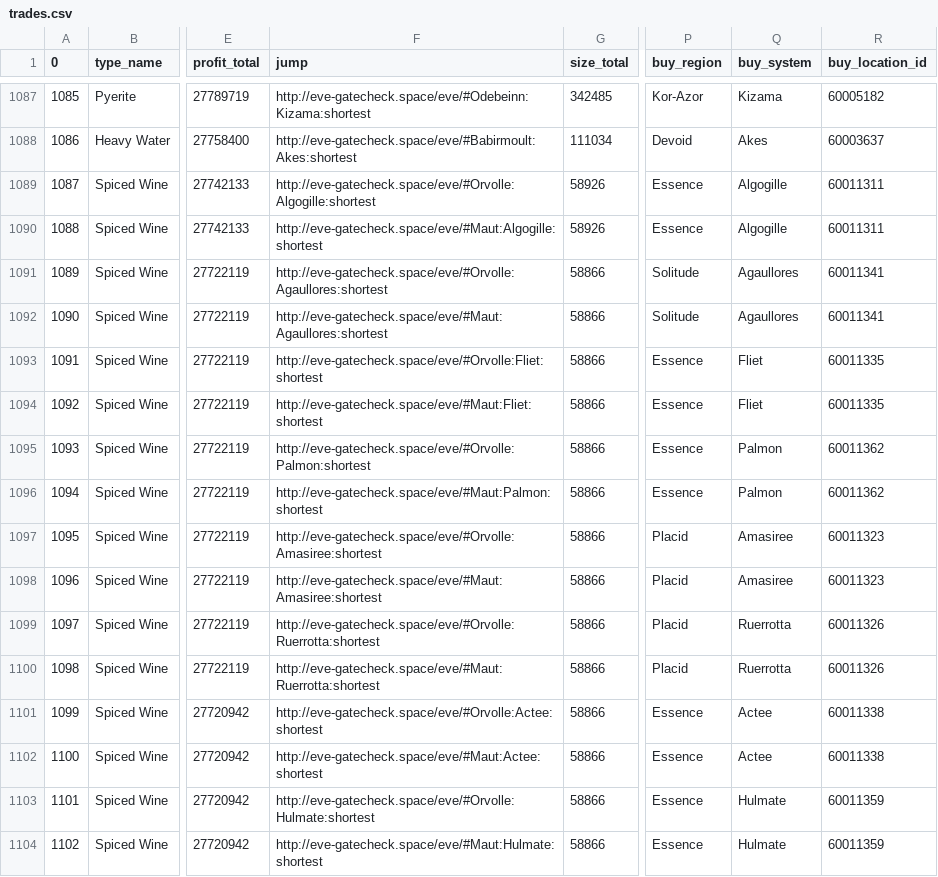
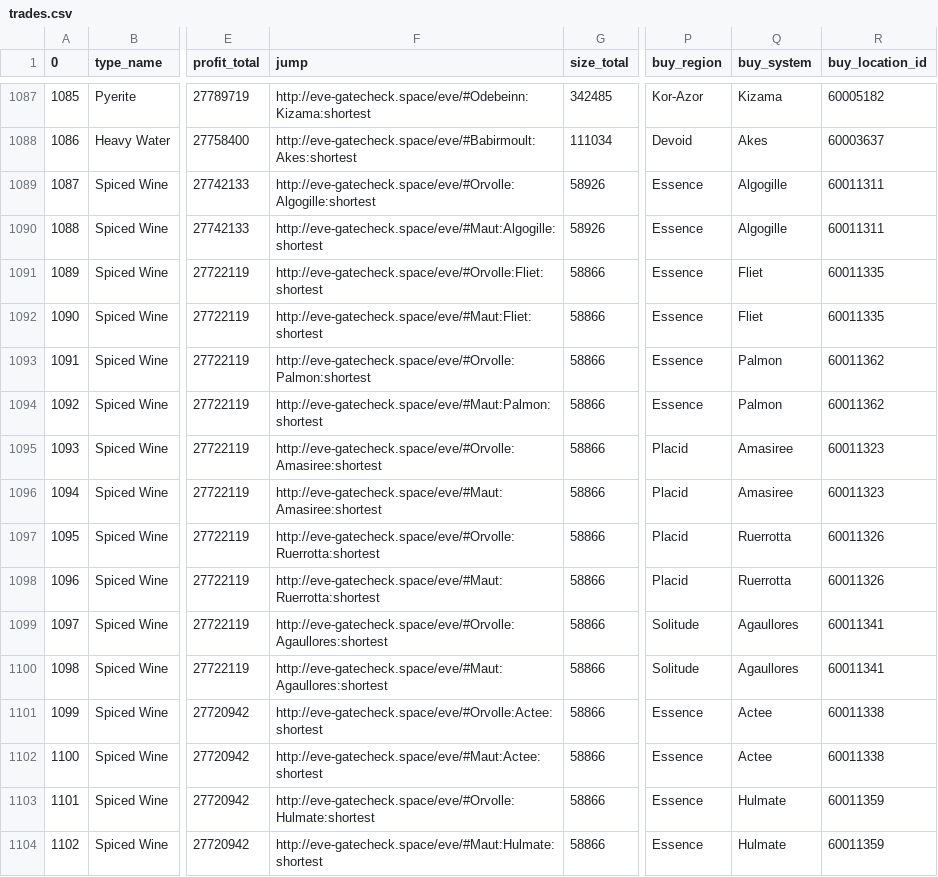
Before and after one commit to eziasolsk0/EVETrader, a CSV file: trades.csv, drawn as a sheet; only a part is shown, gaps mark what is left out; the diff names each change by its address in the sheet, - before the commit and + after, or states it on an @@ line.

Commit message:
..

```diff
--- a/trades.csv
+++ b/trades.csv
-F1091 (jump): http://eve-gatecheck.space/eve/#Orvolle:Agaullores:shortest
+F1091 (jump): http://eve-gatecheck.space/eve/#Orvolle:Fliet:shortest
-P1091:P1092 (buy_region): Solitude
+P1091:P1092 (buy_region): Essence
-Q1091:Q1092 (buy_system): Agaullores
+Q1091:Q1092 (buy_system): Fliet
-R1091:R1092 (buy_location_id): 60011341
+R1091:R1092 (buy_location_id): 60011335
-F1092 (jump): http://eve-gatecheck.space/eve/#Maut:Agaullores:shortest
+F1092 (jump): http://eve-gatecheck.space/eve/#Maut:Fliet:shortest
-F1093 (jump): http://eve-gatecheck.space/eve/#Orvolle:Fliet:shortest
+F1093 (jump): http://eve-gatecheck.space/eve/#Orvolle:Palmon:shortest
-Q1093:Q1094 (buy_system): Fliet
+Q1093:Q1094 (buy_system): Palmon
-R1093:R1094 (buy_location_id): 60011335
+R1093:R1094 (buy_location_id): 60011362
-F1094 (jump): http://eve-gatecheck.space/eve/#Maut:Fliet:shortest
+F1094 (jump): http://eve-gatecheck.space/eve/#Maut:Palmon:shortest
-F1095 (jump): http://eve-gatecheck.space/eve/#Orvolle:Palmon:shortest
+F1095 (jump): http://eve-gatecheck.space/eve/#Orvolle:Amasiree:shortest
-P1095:P1096 (buy_region): Essence
+P1095:P1096 (buy_region): Placid
-Q1095:Q1096 (buy_system): Palmon
+Q1095:Q1096 (buy_system): Amasiree
-R1095:R1096 (buy_location_id): 60011362
+R1095:R1096 (buy_location_id): 60011323
-F1096 (jump): http://eve-gatecheck.space/eve/#Maut:Palmon:shortest
+F1096 (jump): http://eve-gatecheck.space/eve/#Maut:Amasiree:shortest
-F1097 (jump): http://eve-gatecheck.space/eve/#Orvolle:Amasiree:shortest
+F1097 (jump): http://eve-gatecheck.space/eve/#Orvolle:Ruerrotta:shortest
-Q1097:Q1098 (buy_system): Amasiree
+Q1097:Q1098 (buy_system): Ruerrotta
-R1097:R1098 (buy_location_id): 60011323
+R1097:R1098 (buy_location_id): 60011326
-F1098 (jump): http://eve-gatecheck.space/eve/#Maut:Amasiree:shortest
+F1098 (jump): http://eve-gatecheck.space/eve/#Maut:Ruerrotta:shortest
-F1099 (jump): http://eve-gatecheck.space/eve/#Orvolle:Ruerrotta:shortest
+F1099 (jump): http://eve-gatecheck.space/eve/#Orvolle:Agaullores:shortest
-P1099:P1100 (buy_region): Placid
+P1099:P1100 (buy_region): Solitude
-Q1099:Q1100 (buy_system): Ruerrotta
+Q1099:Q1100 (buy_system): Agaullores
-R1099:R1100 (buy_location_id): 60011326
+R1099:R1100 (buy_location_id): 60011341
-F1100 (jump): http://eve-gatecheck.space/eve/#Maut:Ruerrotta:shortest
+F1100 (jump): http://eve-gatecheck.space/eve/#Maut:Agaullores:shortest
```
